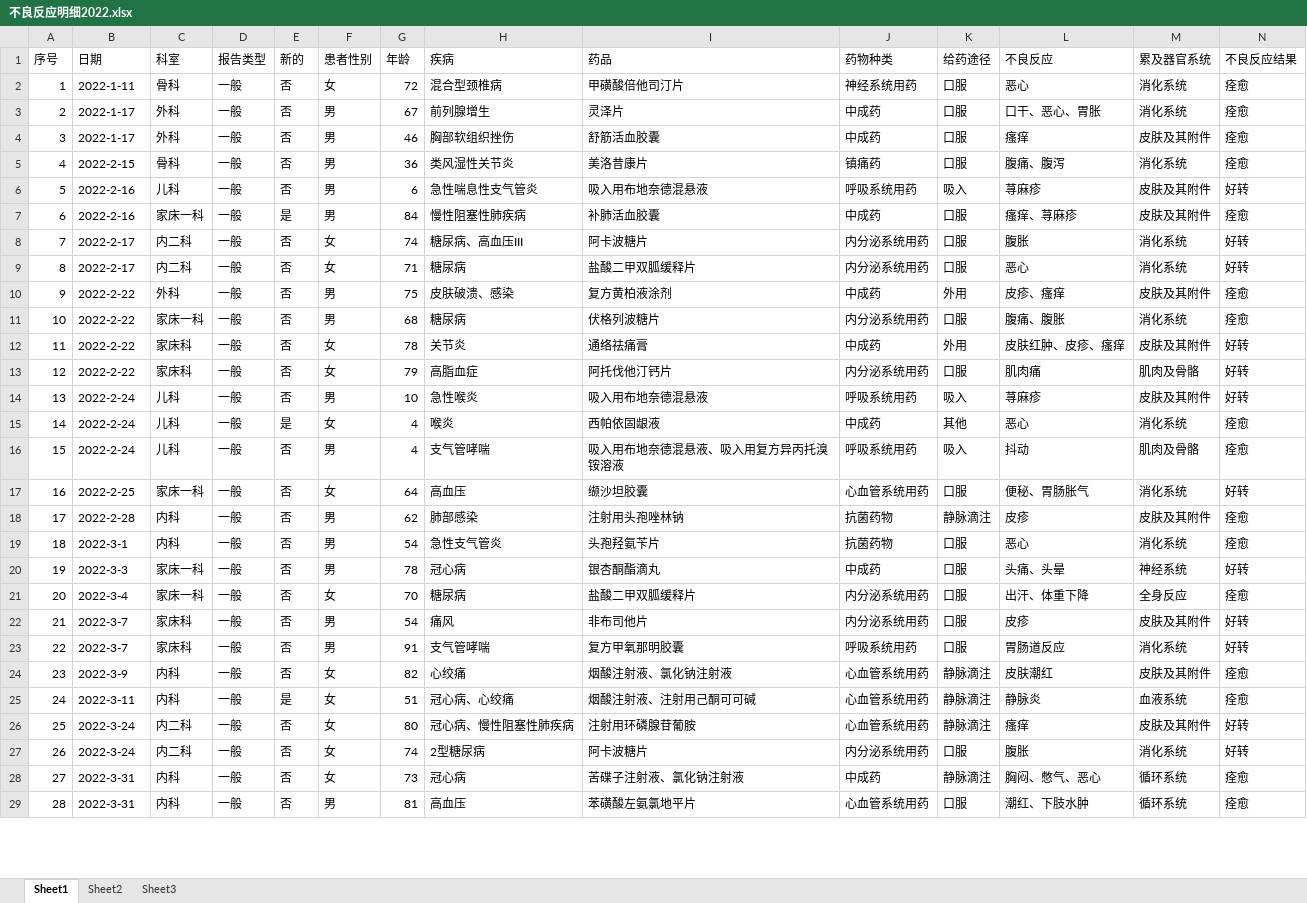
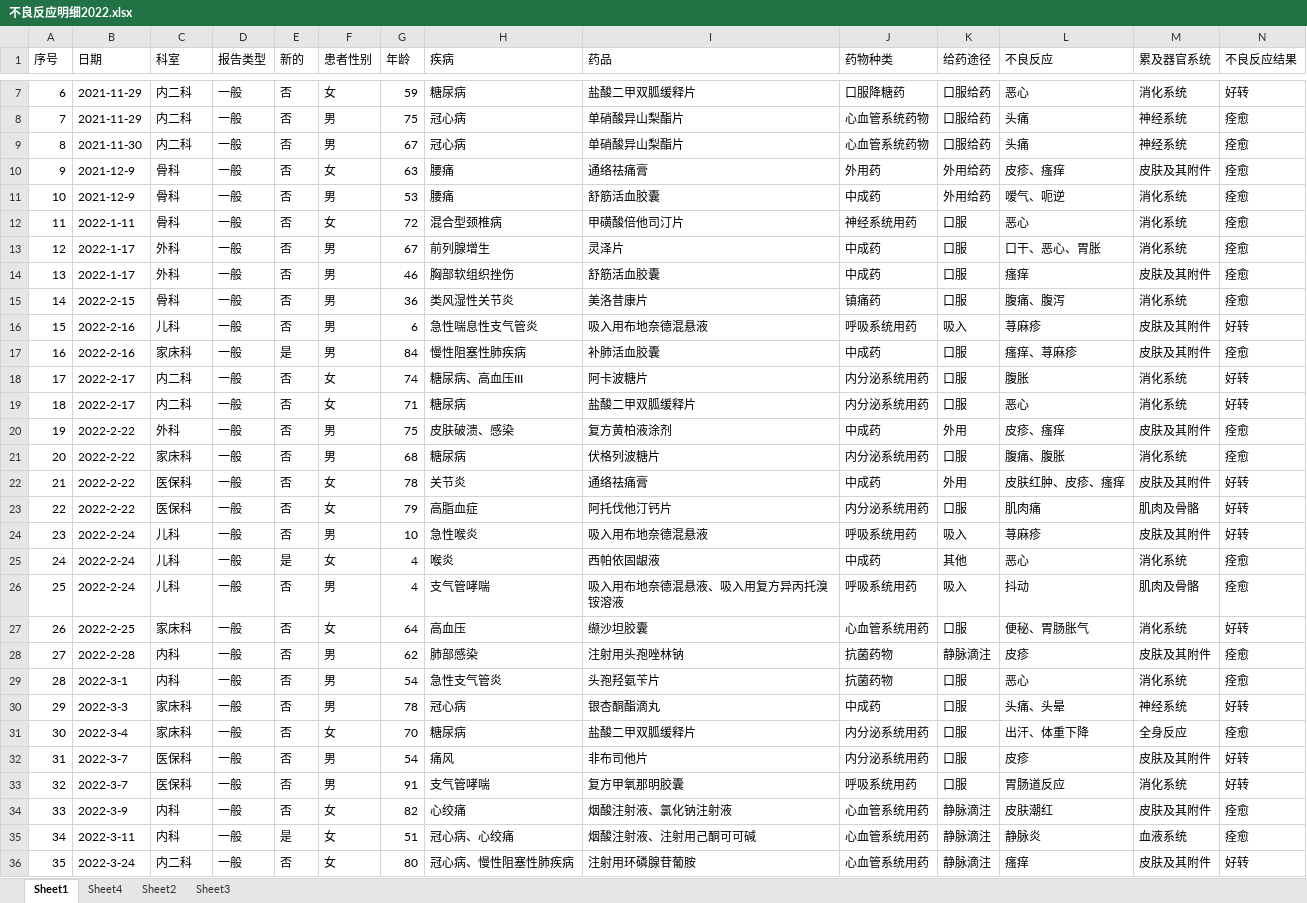
Before and after one commit to lwt578/ADR-markdown, an Excel workbook: 不良反应明细2022.xlsx, sheet Sheet1, drawn as a sheet; only a part is shown, gaps mark what is left out; the shorter side is filled out with more unchanged rows; values as stored, in another font and other column widths than the file's, no borders; addresses are those after the commit; the diff covers the shown part only; the diff names each change by its address in the sheet, - before the commit and + after, or states it on an @@ line.

```diff
--- a/不良反应明细2022.xlsx (sheet Sheet1)
+++ b/不良反应明细2022.xlsx (sheet Sheet1)
+sheet tab: Sheet4
+row 7: 6 | 2021-11-29 | 内二科 | 一般 | 否 | 女 | 59 | 糖尿病 | 盐酸二甲双胍缓释片 | 口服降糖药 | 口服给药 | 恶心 | 消化系统 | 好转
+row 8: 7 | 2021-11-29 | 内二科 | 一般 | 否 | 男 | 75 | 冠心病 | 单硝酸异山梨酯片 | 心血管系统药物 | 口服给药 | 头痛 | 神经系统 | 痊愈
+row 9: 8 | 2021-11-30 | 内二科 | 一般 | 否 | 男 | 67 | 冠心病 | 单硝酸异山梨酯片 | 心血管系统药物 | 口服给药 | 头痛 | 神经系统 | 痊愈
+row 10: 9 | 2021-12-9 | 骨科 | 一般 | 否 | 女 | 63 | 腰痛 | 通络祛痛膏 | 外用药 | 外用给药 | 皮疹、瘙痒 | 皮肤及其附件 | 痊愈
+row 11: 10 | 2021-12-9 | 骨科 | 一般 | 否 | 男 | 53 | 腰痛 | 舒筋活血胶囊 | 中成药 | 外用给药 | 嗳气、呃逆 | 消化系统 | 痊愈
@@ column A (序号) renumbered between rows 12 and 42 @@
-C17 (科室): 家床一科
+C17 (科室): 家床科
-C21 (科室): 家床一科
+C21 (科室): 家床科
-C22:C23 (科室): 家床科
+C22:C23 (科室): 医保科
-C27 (科室): 家床一科
+C27 (科室): 家床科
-C30:C31 (科室): 家床一科
+C30:C31 (科室): 家床科
-C32:C33 (科室): 家床科
+C32:C33 (科室): 医保科
```
Also changed, not shown: 107 added rows and 2 edited cells elsewhere in this sheet, sheet Sheet2, 7 other files.
